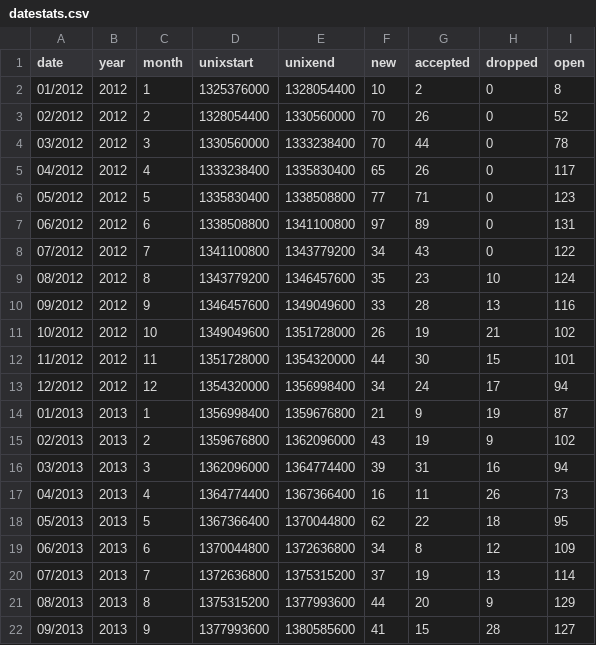
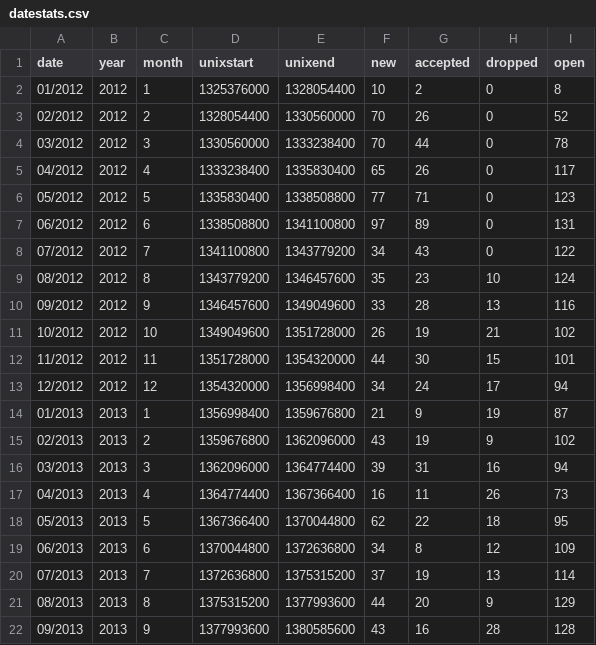
Before and after one commit to davesteele/debian-rfs-stats, a CSV file: data/datestats.csv, drawn as a sheet.

```diff
--- a/data/datestats.csv
+++ b/data/datestats.csv
@@ -21,2 +21,2 @@ date, year, month, unixstart, unixend, new, accepted, dropped, open
 08/2013, 2013, 8, 1375315200, 1377993600, 44, 20, 9, 129
-09/2013, 2013, 9, 1377993600, 1380585600, 41, 15, 28, 127
+09/2013, 2013, 9, 1377993600, 1380585600, 43, 16, 28, 128
```
Also changed, not shown: data/rfsdata.csv, 2 other files.
